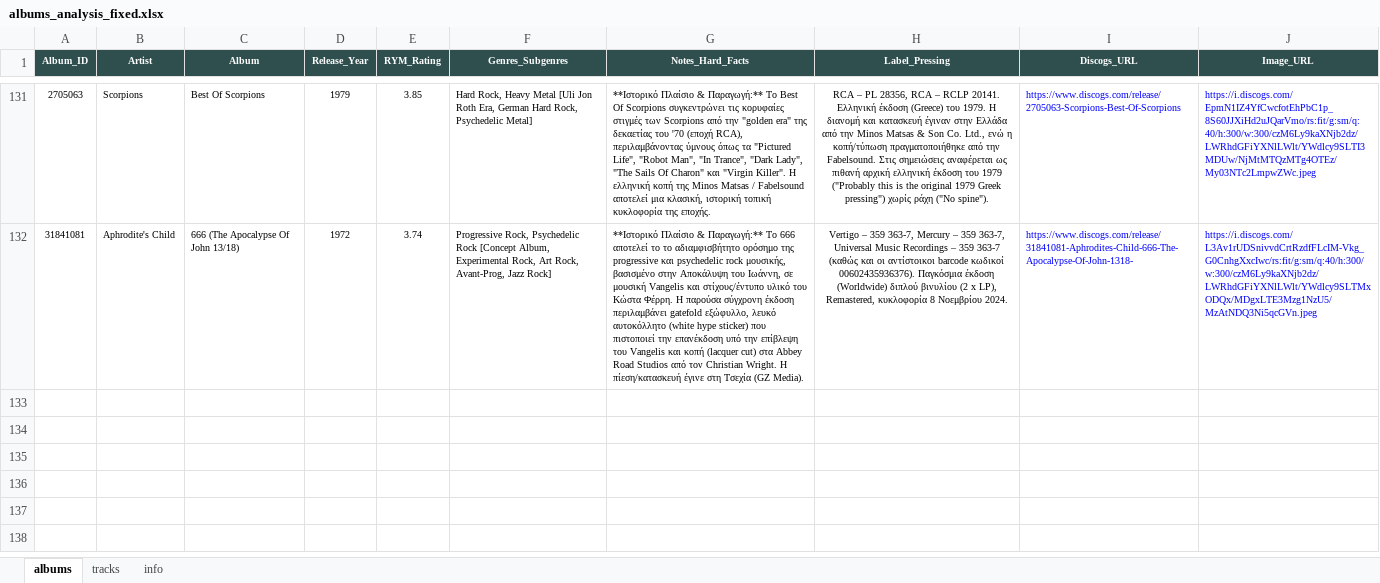
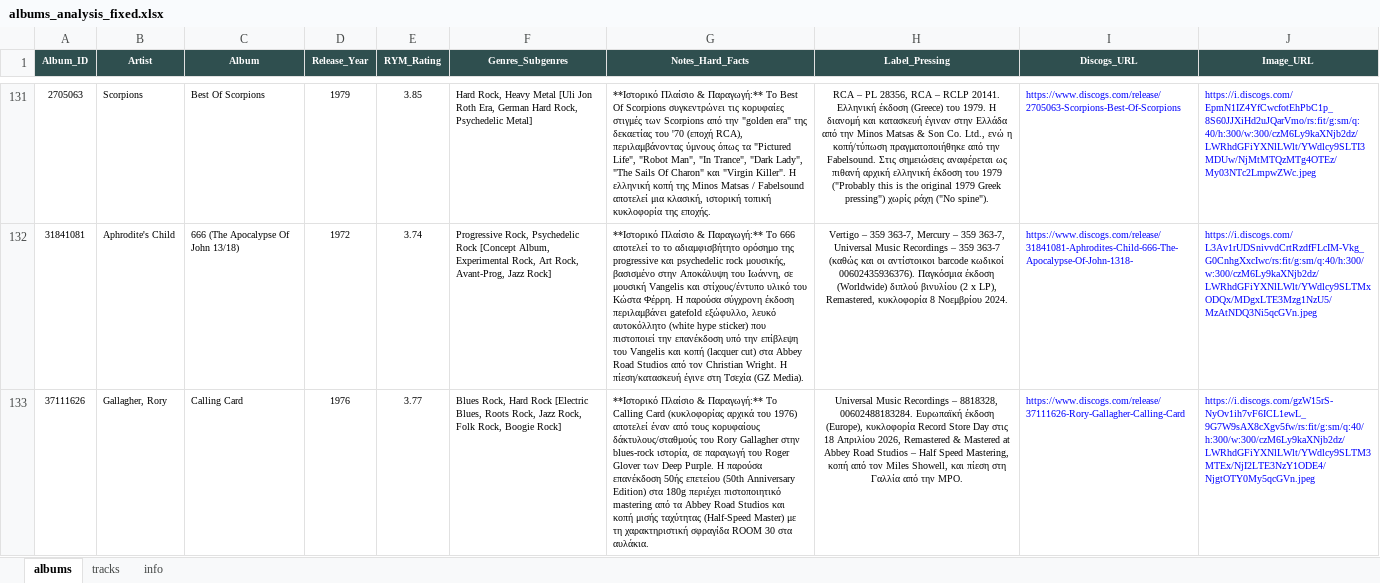
Before and after one commit to blueaegean/music-archive, an Excel workbook: albums_analysis_fixed.xlsx, sheet albums, drawn as a sheet; only a part is shown, gaps mark what is left out; values as stored, in another font and other column widths than the file's, no borders; the diff covers the shown part only; the diff names each change by its address in the sheet, - before the commit and + after, or states it on an @@ line.

```diff
--- a/albums_analysis_fixed.xlsx (sheet albums)
+++ b/albums_analysis_fixed.xlsx (sheet albums)
+row 133: 37111626 | Gallagher, Rory | Calling Card | 1976 | 3.77 | Blues Rock, Hard Rock [Electric Blues, Roots Rock, Jazz Rock, Folk Rock, Boogie Rock] | **Ιστορικό Πλαίσιο & Παραγωγή:** Το Calling Card (κυκλοφορίας αρχικά του 1976) αποτελεί έναν από τους κορυφαίους δάκτυλους/σταθμούς του Rory Gallagher στην blues-rock ιστορία, σε παραγωγή του Roger Glover των Deep Purple. Η παρούσα επανέκδοση 50ής επετείου (50th Anniversary Edition) στα 180g περιέχει πιστοποιητικό mastering από τα Abbey Road Studios και κοπή μισής ταχύτητας (Half-Speed Master) με τη χαρακτηριστική σφραγίδα ROOM 30 στα αυλάκια. | Universal Music Recordings – 8818328, 00602488183284. Ευρωπαϊκή έκδοση (Europe), κυκλοφορία Record Store Day στις 18 Απριλίου 2026, Remastered & Mastered at Abbey Road Studios – Half Speed Mastering, κοπή από τον Miles Showell, και πίεση στη Γαλλία από την MPO. | https://www.discogs.com/release/37111626-Rory-Gallagher-Calling-Card | https://i.discogs.com/gzW15rS-NyOv1ih7vF6ICL1ewL_9G7W9sAX8cXgv5fw/rs:fit/g:sm/q:40/h:300/w:300/czM6Ly9kaXNjb2dz/LWRhdGFiYXNlLWlt/YWdlcy9SLTM3MTEx/NjI2LTE3NzY1ODE4/NjgtOTY0My5qcGVn.jpeg
```
Also changed, not shown: 1 added row elsewhere in this sheet, sheet tracks.
